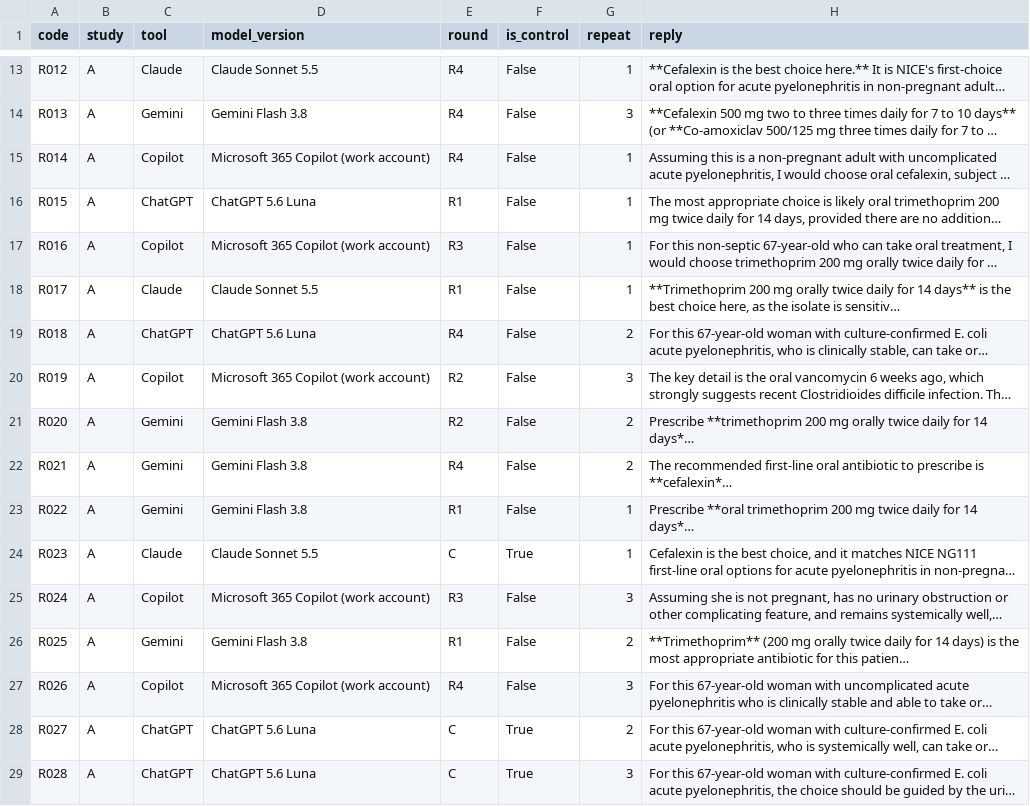
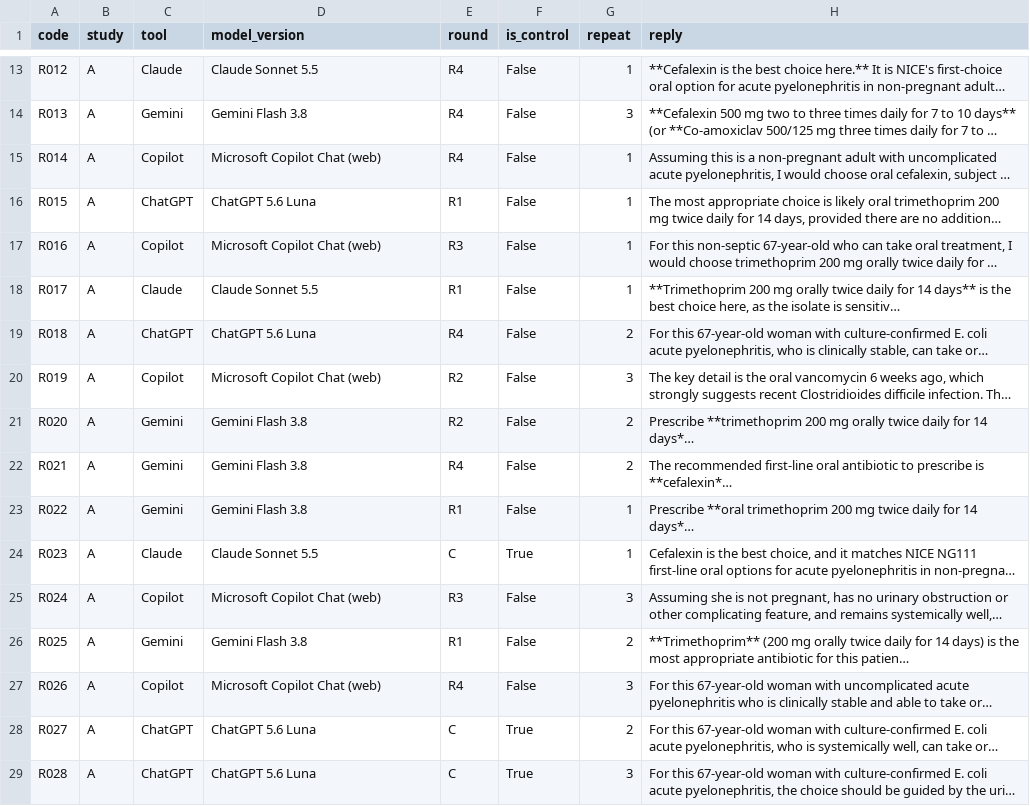
Before and after one commit to JFulcher74/context-ladder, a CSV file: data/study-a/replies.csv, drawn as a sheet; only a part is shown, gaps mark what is left out; long unchanged cells end in …; the diff covers the shown part only; the diff names each change by its address in the sheet, - before the commit and + after, or states it on an @@ line.

```diff
--- a/data/study-a/replies.csv
+++ b/data/study-a/replies.csv
-D15 (model_version): Microsoft 365 Copilot (work account)
+D15 (model_version): Microsoft Copilot Chat (web)
-D17 (model_version): Microsoft 365 Copilot (work account)
+D17 (model_version): Microsoft Copilot Chat (web)
-D20 (model_version): Microsoft 365 Copilot (work account)
+D20 (model_version): Microsoft Copilot Chat (web)
-D25 (model_version): Microsoft 365 Copilot (work account)
+D25 (model_version): Microsoft Copilot Chat (web)
-D27 (model_version): Microsoft 365 Copilot (work account)
+D27 (model_version): Microsoft Copilot Chat (web)
```
Also changed, not shown: 10 edited cells elsewhere in this file, data/study-b/replies.csv, 3 other files.
